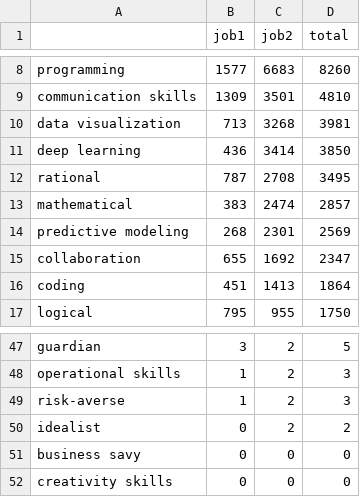
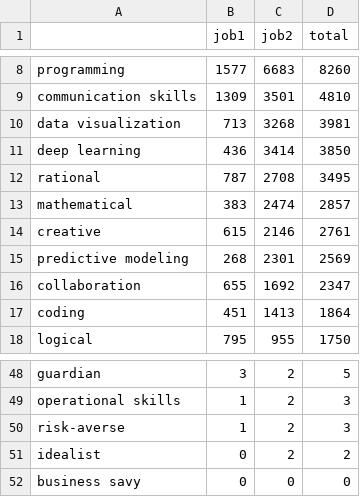
Before and after one commit to Cing2/2AMD20_knowledge, a CSV file: output/all_traits_skills.csv, drawn as a sheet; only a part is shown, gaps mark what is left out.

```diff
--- a/output/all_traits_skills.csv
+++ b/output/all_traits_skills.csv
@@ -13,2 +13,3 @@ rational,787,2708,3495
 mathematical,383,2474,2857
+creative,615,2146,2761
 predictive modeling,268,2301,2569
@@ -51,2 +52 @@ idealist,0,2,2
 business savy,0,0,0
-creativity skills,0,0,0
```
Also changed, not shown: output/personality_traits.csv, 2 other files.
